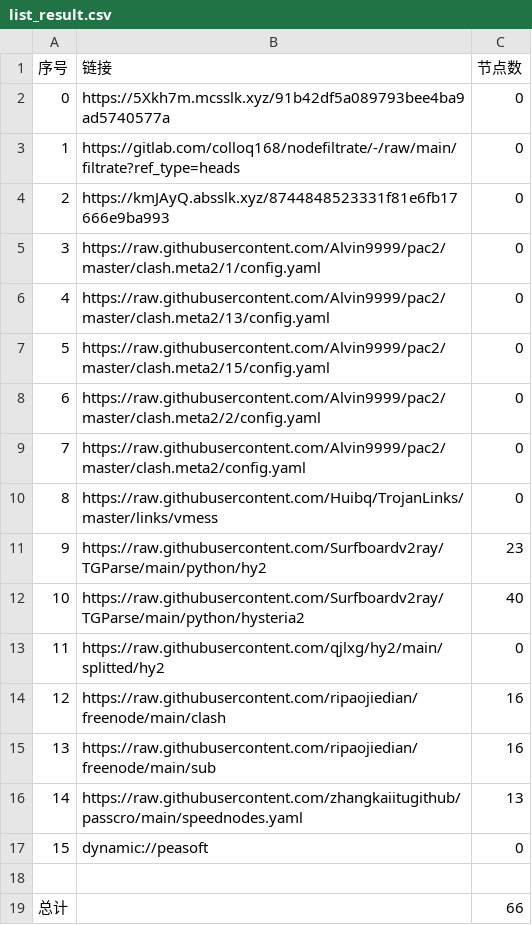
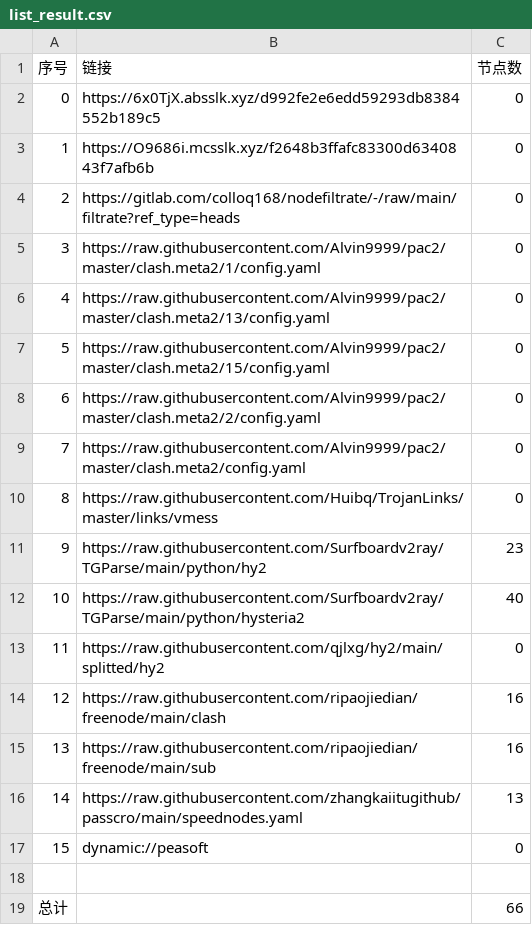
Before and after one commit to wjs-529/AutoMergePublicNodes, a CSV file: list_result.csv, drawn as a sheet.

```diff
--- a/list_result.csv
+++ b/list_result.csv
@@ -1,5 +1,5 @@
 序号,链接,节点数
-0,https://5Xkh7m.mcsslk.xyz/91b42df5a089793bee4ba9ad5740577a,0
-1,https://gitlab.com/colloq168/nodefiltrate/-/raw/main/filtrate?ref_type=heads,0
-2,https://kmJAyQ.absslk.xyz/8744848523331f81e6fb17666e9ba993,0
+0,https://6x0TjX.absslk.xyz/d992fe2e6edd59293db8384552b189c5,0
+1,https://O9686i.mcsslk.xyz/f2648b3ffafc83300d6340843f7afb6b,0
+2,https://gitlab.com/colloq168/nodefiltrate/-/raw/main/filtrate?ref_type=heads,0
 3,https://raw.githubusercontent.com/Alvin9999/pac2/master/clash.meta2/1/config.yaml,0
```
Also changed, not shown: 3 other files.
